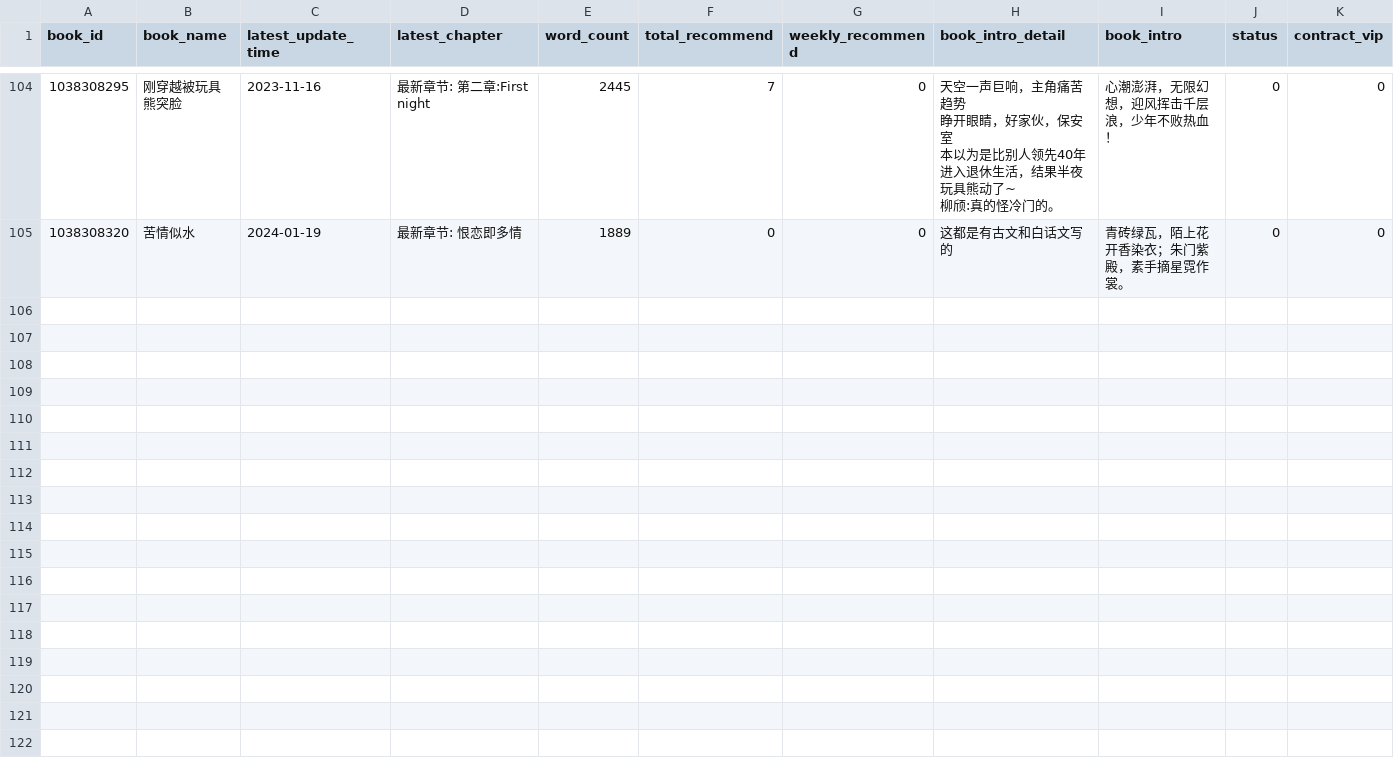
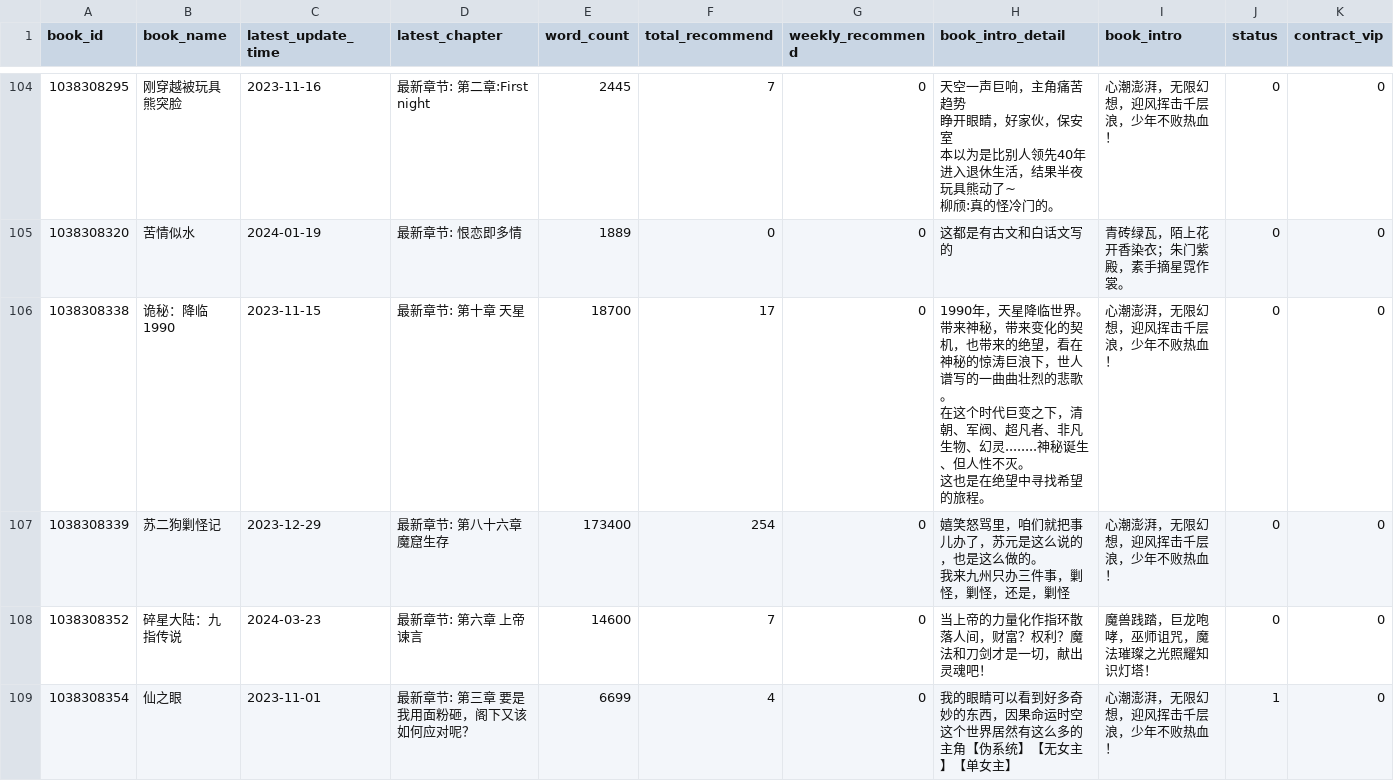
Before and after one commit to caiirene/MachineLearning_FictionPopularityPrediction, a CSV file: QidianBooks.csv, drawn as a sheet; only a part is shown, gaps mark what is left out; rows hold the shown columns only; ↵ is a line break in a cell; the diff names each change by its address in the sheet, - before the commit and + after, or states it on an @@ line.

```diff
--- a/QidianBooks.csv
+++ b/QidianBooks.csv
+row 106: 1038308338 | 诡秘：降临1990 | 2023-11-15 | 最新章节: 第十章 天星 | 18700 | 17 | 0 | 1990年，天星降临世界。 ↵ 带来神秘，带来变化的契机，也带来的绝望，看在神秘的惊涛巨浪下，世人谱写的一曲曲壮烈的悲歌。 ↵ 在这个时代巨变之下，清朝、军阀、超凡者、非凡生物、幻灵........神秘诞生、但人性不灭。 ↵ 这也是在绝望中寻找希望的旅程。 | 心潮澎湃，无限幻想，迎风挥击千层浪，少年不败热血！ | 0 | 0
+row 107: 1038308339 | 苏二狗剿怪记 | 2023-12-29 | 最新章节: 第八十六章 魔窟生存 | 173400 | 254 | 0 | 嬉笑怒骂里，咱们就把事儿办了，苏元是这么说的，也是这么做的。 ↵ 我来九州只办三件事，剿怪，剿怪，还是，剿怪 | 心潮澎湃，无限幻想，迎风挥击千层浪，少年不败热血！ | 0 | 0
+row 108: 1038308352 | 碎星大陆：九指传说 | 2024-03-23 | 最新章节: 第六章 上帝谏言 | 14600 | 7 | 0 | 当上帝的力量化作指环散落人间，财富？权利？魔法和刀剑才是一切，献出灵魂吧！ | 魔兽践踏，巨龙咆哮，巫师诅咒，魔法璀璨之光照耀知识灯塔！ | 0 | 0
+row 109: 1038308354 | 仙之眼 | 2023-11-01 | 最新章节: 第三章 要是我用面粉砸，阁下又该如何应对呢？ | 6699 | 4 | 0 | 我的眼睛可以看到好多奇妙的东西，因果命运时空这个世界居然有这么多的主角【伪系统】【无女主】【单女主】 | 心潮澎湃，无限幻想，迎风挥击千层浪，少年不败热血！ | 1 | 0
```
Also changed, not shown: 1 other file.
